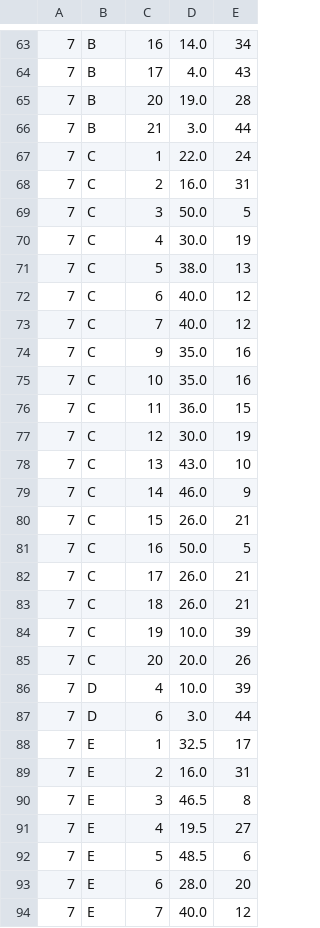
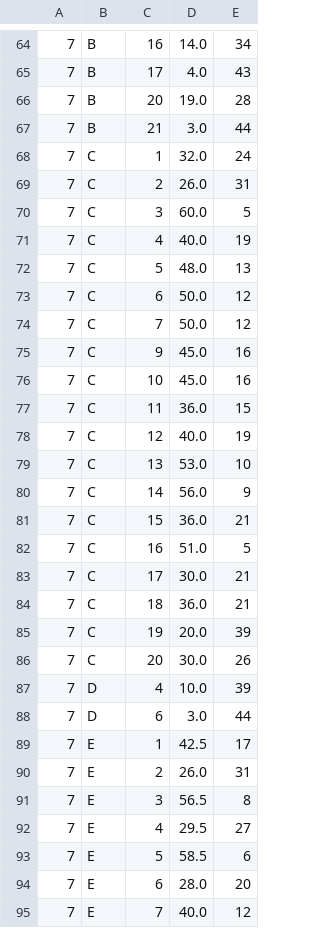
Before and after one commit to websitemath/torredecontrolo, a CSV file: dados.csv, drawn as a sheet; only a part is shown, gaps mark what is left out; the diff covers the shown part only.

```diff
--- a/dados.csv
+++ b/dados.csv
@@ -66,28 +67,28 @@
 7;B;21;3.0;44
-7;C;1;22.0;24
-7;C;2;16.0;31
-7;C;3;50.0;5
-7;C;4;30.0;19
-7;C;5;38.0;13
-7;C;6;40.0;12
-7;C;7;40.0;12
-7;C;9;35.0;16
-7;C;10;35.0;16
+7;C;1;32.0;24
+7;C;2;26.0;31
+7;C;3;60.0;5
+7;C;4;40.0;19
+7;C;5;48.0;13
+7;C;6;50.0;12
+7;C;7;50.0;12
+7;C;9;45.0;16
+7;C;10;45.0;16
 7;C;11;36.0;15
-7;C;12;30.0;19
-7;C;13;43.0;10
-7;C;14;46.0;9
-7;C;15;26.0;21
-7;C;16;50.0;5
-7;C;17;26.0;21
-7;C;18;26.0;21
-7;C;19;10.0;39
-7;C;20;20.0;26
+7;C;12;40.0;19
+7;C;13;53.0;10
+7;C;14;56.0;9
+7;C;15;36.0;21
+7;C;16;51.0;5
+7;C;17;30.0;21
+7;C;18;36.0;21
+7;C;19;20.0;39
+7;C;20;30.0;26
 7;D;4;10.0;39
 7;D;6;3.0;44
-7;E;1;32.5;17
-7;E;2;16.0;31
-7;E;3;46.5;8
-7;E;4;19.5;27
-7;E;5;48.5;6
+7;E;1;42.5;17
+7;E;2;26.0;31
+7;E;3;56.5;8
+7;E;4;29.5;27
+7;E;5;58.5;6
 7;E;6;28.0;20
```
Also changed, not shown: 3 added rows and 32 edited cells elsewhere in this file, dados_backup.csv.
